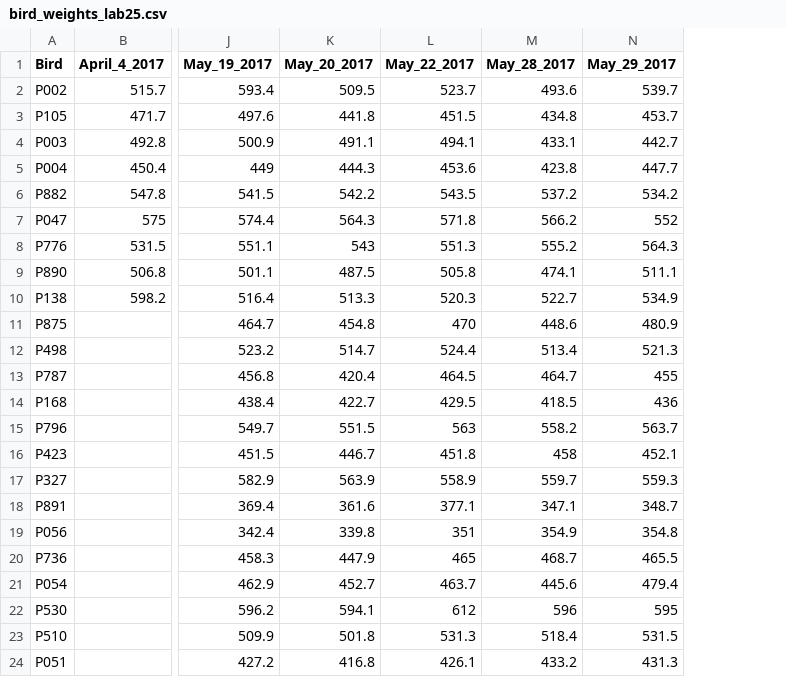
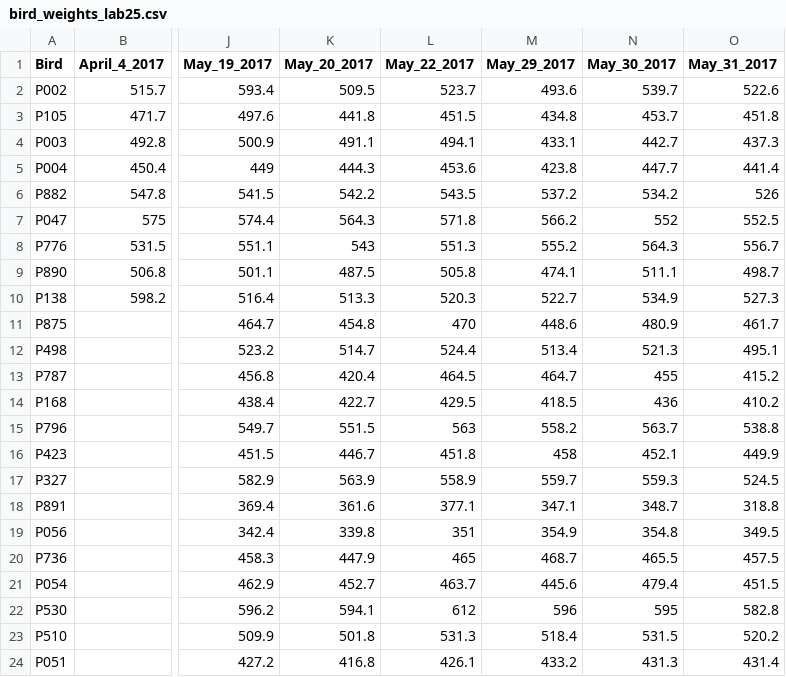
Before and after one commit to BouzasLab25/Proyectos_Palomas, a CSV file: bird_weights_lab25.csv, drawn as a sheet; only a part is shown, gaps mark what is left out; the diff names each change by its address in the sheet, - before the commit and + after, or states it on an @@ line.

Commit message:
Daily weights plus date correction of past three days

```diff
--- a/bird_weights_lab25.csv
+++ b/bird_weights_lab25.csv
+column O (May_31_2017), rows 2-24: 522.6 | 451.8 | 437.3 | 441.4 | 526 | 552.5 | 556.7 | 498.7 | 527.3 | 461.7 | 495.1 | 415.2 | 410.2 | 538.8 | 449.9 | 524.5 | 318.8 | 349.5 | 457.5 | 451.5 | 582.8 | 520.2 | 431.4
-M1: May_28_2017
+M1: May_29_2017
-N1: May_29_2017
+N1: May_30_2017
```
Also changed, not shown: 2 other files.
